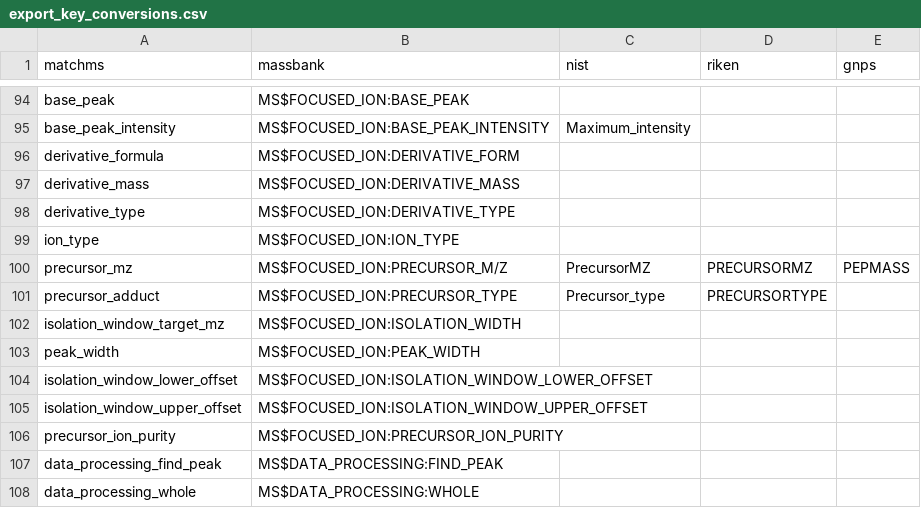
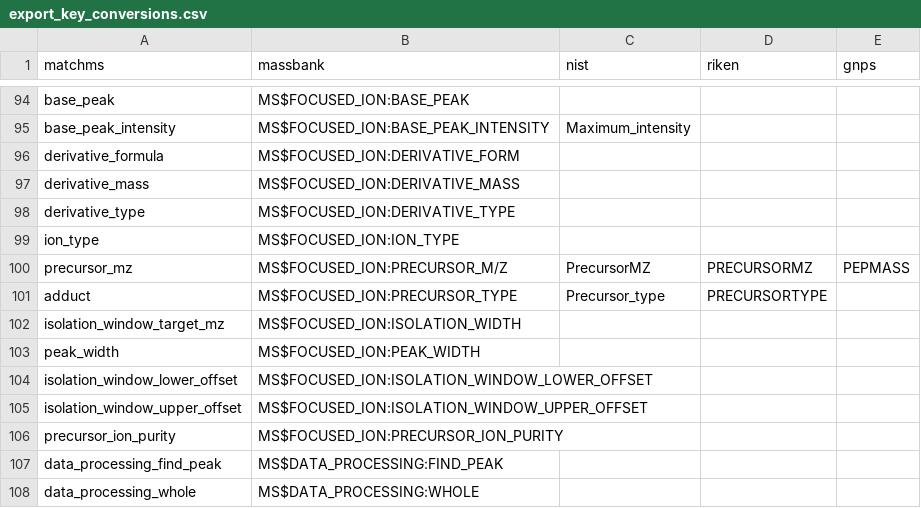
Before and after one commit to al-pi314/matchms, a CSV file: matchms/data/export_key_conversions.csv, drawn as a sheet; only a part is shown, gaps mark what is left out.

Commit message:
Update export_key_conversions.csv

```diff
--- a/matchms/data/export_key_conversions.csv
+++ b/matchms/data/export_key_conversions.csv
@@ -100,3 +100,3 @@ ion_type,MS$FOCUSED_ION:ION_TYPE,,,
 precursor_mz,MS$FOCUSED_ION:PRECURSOR_M/Z,PrecursorMZ,PRECURSORMZ,PEPMASS
-precursor_adduct,MS$FOCUSED_ION:PRECURSOR_TYPE,Precursor_type,PRECURSORTYPE,
+adduct,MS$FOCUSED_ION:PRECURSOR_TYPE,Precursor_type,PRECURSORTYPE,
 isolation_window_target_mz,MS$FOCUSED_ION:ISOLATION_WIDTH,,,
```
